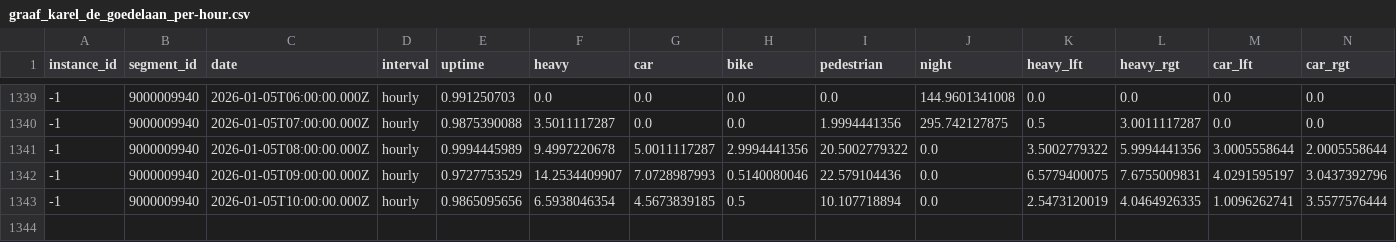
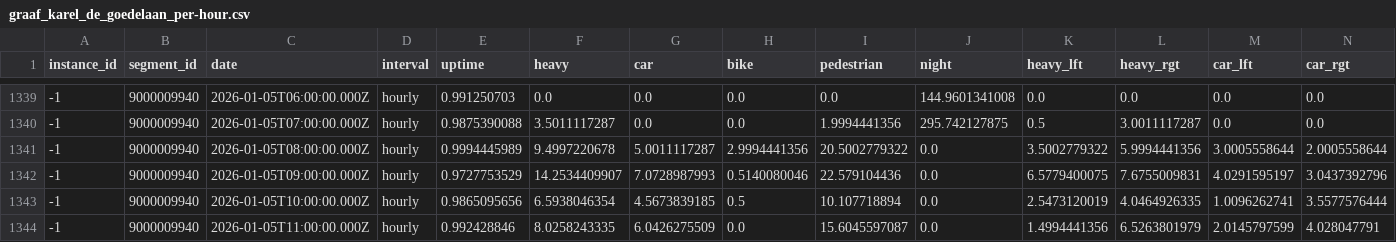
Before and after one commit to Hadi212-sketch/Traffic-Analysis-Kortrijk, a CSV file: data/graaf_karel_de_goedelaan_per-hour.csv, drawn as a sheet; only a part is shown, gaps mark what is left out; rows hold the shown columns only; the diff names each change by its address in the sheet, - before the commit and + after, or states it on an @@ line.

```diff
--- a/data/graaf_karel_de_goedelaan_per-hour.csv
+++ b/data/graaf_karel_de_goedelaan_per-hour.csv
+row 1344: -1 | 9000009940 | 2026-01-05T11:00:00.000Z | hourly | 0.992428846 | 8.0258243335 | 6.0426275509 | 0.0 | 15.6045597087 | 0.0 | 1.4994441356 | 6.5263801979 | 2.0145797599 | 4.028047791
```
Also changed, not shown: data/sintmartenslatemlaan_per-hour.csv, 1 other file.
